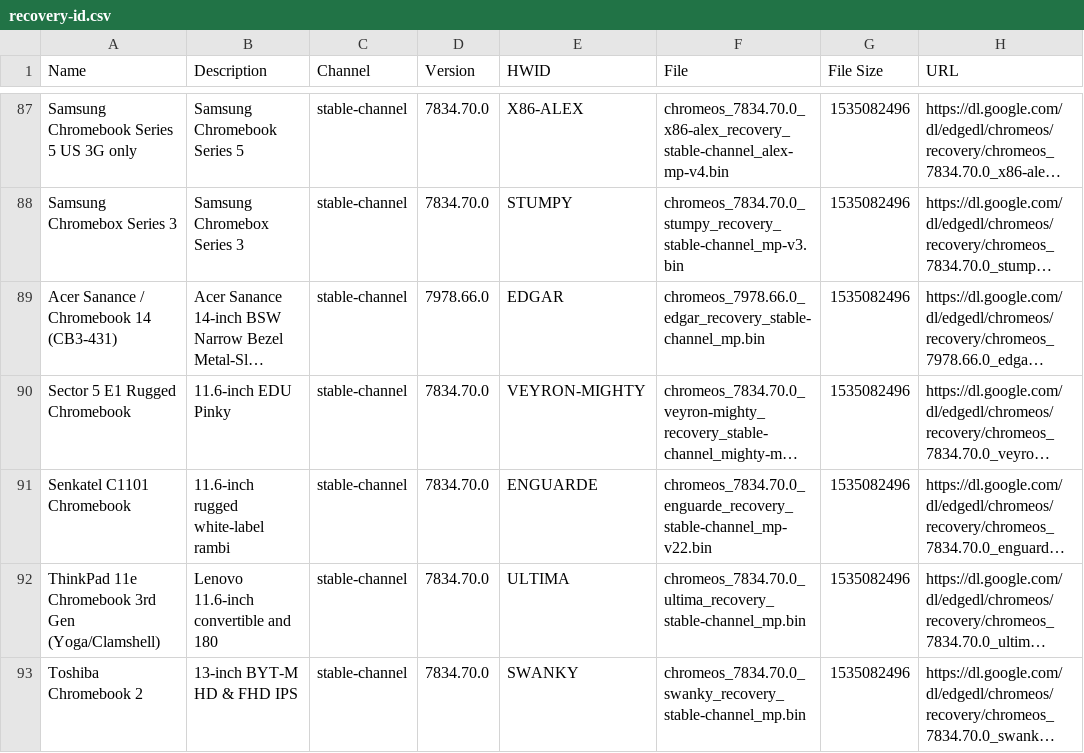
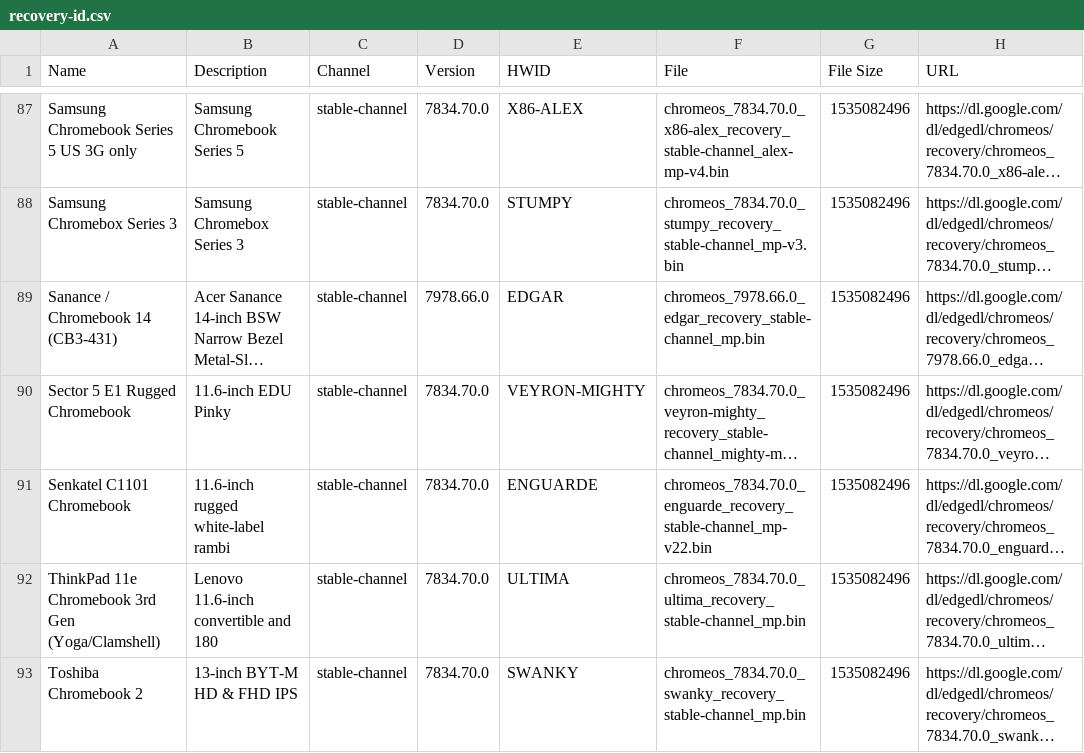
Before and after one commit to DennisLfromGA/CBC-Projects, a CSV file: recovery-id.csv, drawn as a sheet; only a part is shown, gaps mark what is left out; long unchanged cells end in …; the diff names each change by its address in the sheet, - before the commit and + after, or states it on an @@ line.

Commit message:
Update recovery-id.csv

```diff
--- a/recovery-id.csv
+++ b/recovery-id.csv
-A89 (Name): Acer Sanance / Chromebook 14 (CB3-431)
+A89 (Name): Sanance / Chromebook 14 (CB3-431)
```
